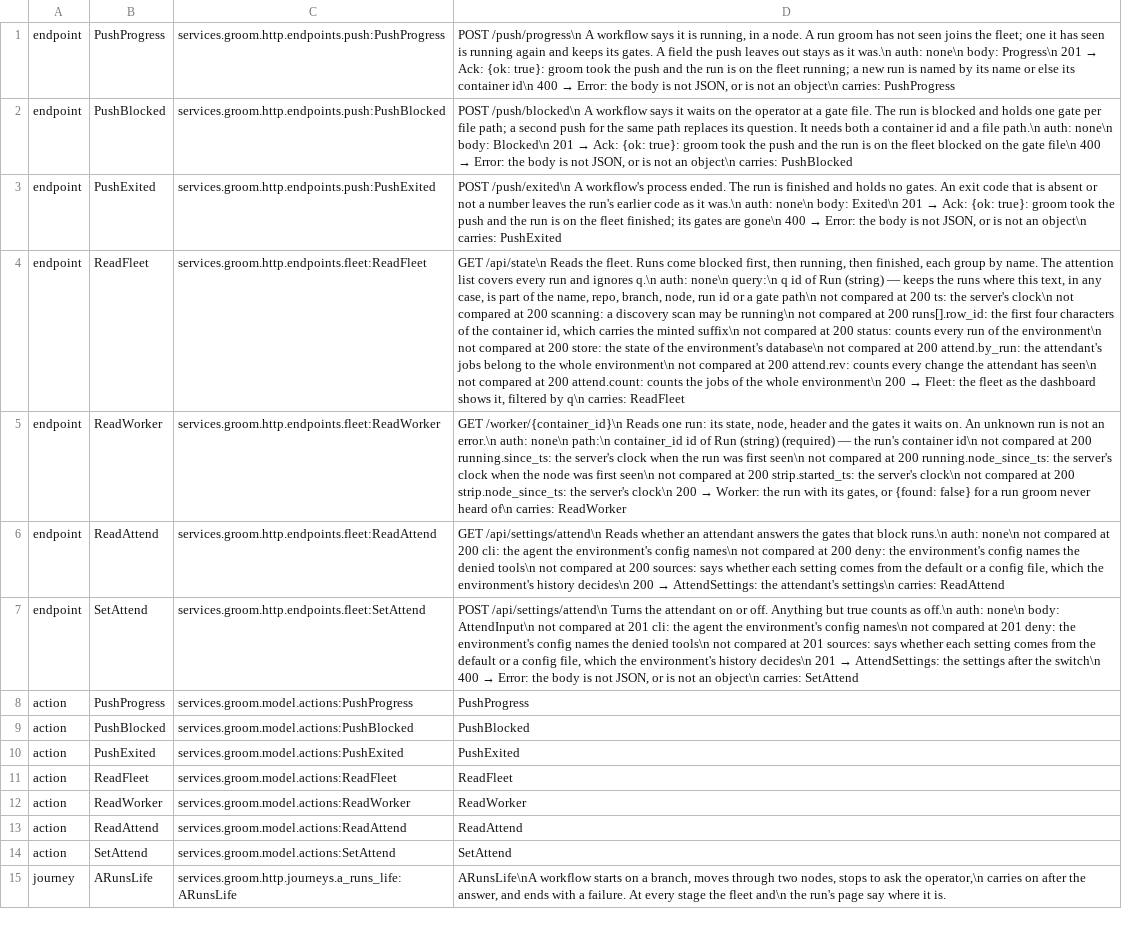
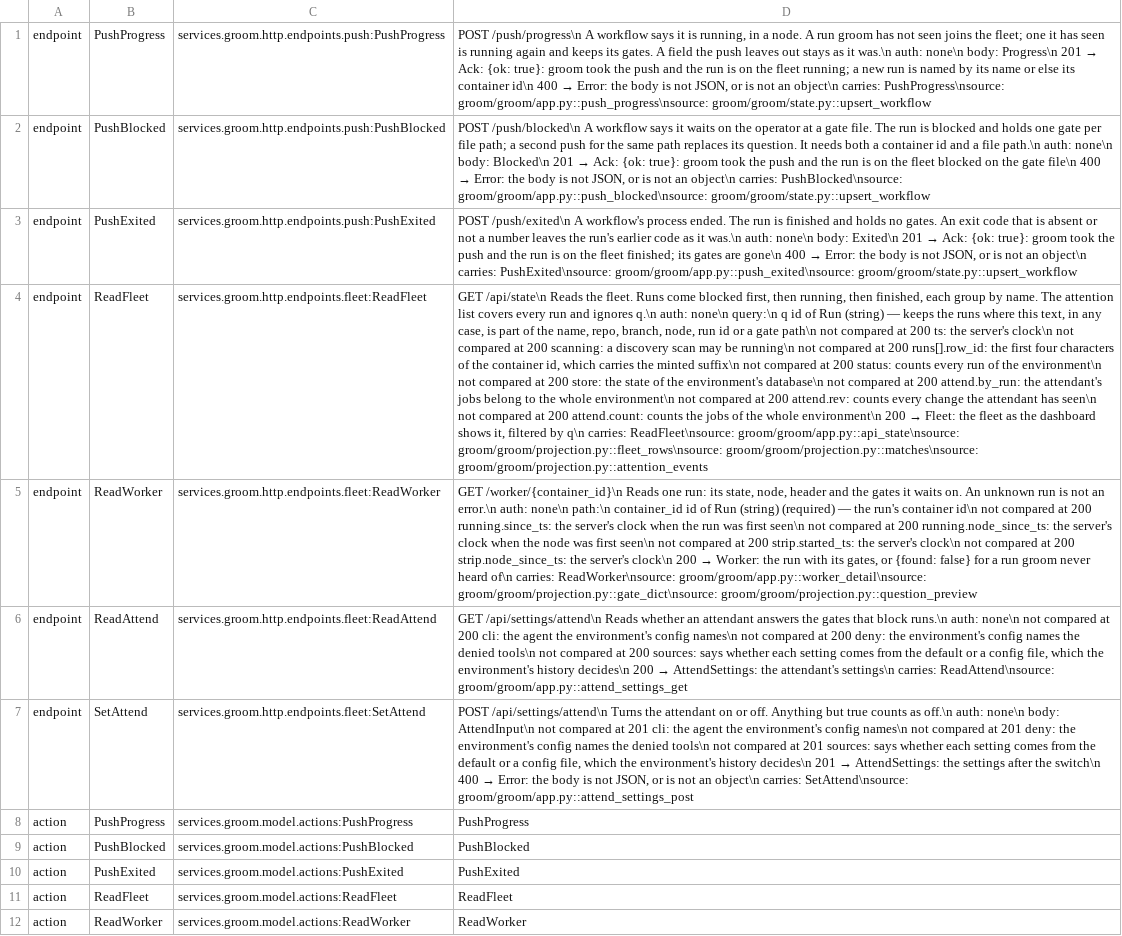
Before and after one commit to GabrielCpp/stablemate, a TSV file: services/groom/http/index.tsv, drawn as a sheet; only a part is shown; the shorter side is filled out with more unchanged rows; the diff names each change by its address in the sheet, - before the commit and + after, or states it on an @@ line.

```diff
--- a/services/groom/http/index.tsv
+++ b/services/groom/http/index.tsv
-D1: …object\n carries: PushProgress
+D1: …object\n carries: PushProgress\nsource: groom/groom/app.py::push_progress\nsource: groom/groom/state.py::upsert_workflow
-D2: …object\n carries: PushBlocked
+D2: …object\n carries: PushBlocked\nsource: groom/groom/app.py::push_blocked\nsource: groom/groom/state.py::upsert_workflow
-D3: …object\n carries: PushExited
+D3: …object\n carries: PushExited\nsource: groom/groom/app.py::push_exited\nsource: groom/groom/state.py::upsert_workflow
-D4: …q\n carries: ReadFleet
+D4: …q\n carries: ReadFleet\nsource: groom/groom/app.py::api_state\nsource: groom/groom/projection.py::fleet_rows\nsource: groom/groom/projection.py::matches\nsource: groom/groom/projection.py::attention_events
-D5: …of\n carries: ReadWorker
+D5: …of\n carries: ReadWorker\nsource: groom/groom/app.py::worker_detail\nsource: groom/groom/projection.py::gate_dict\nsource: groom/groom/projection.py::question_preview
-D6: …settings\n carries: ReadAttend
+D6: …settings\n carries: ReadAttend\nsource: groom/groom/app.py::attend_settings_get
-D7: …object\n carries: SetAttend
+D7: …object\n carries: SetAttend\nsource: groom/groom/app.py::attend_settings_post
```
Also changed, not shown: services/farrier/index.tsv, services/groom/web/index.tsv, 3 other files.
